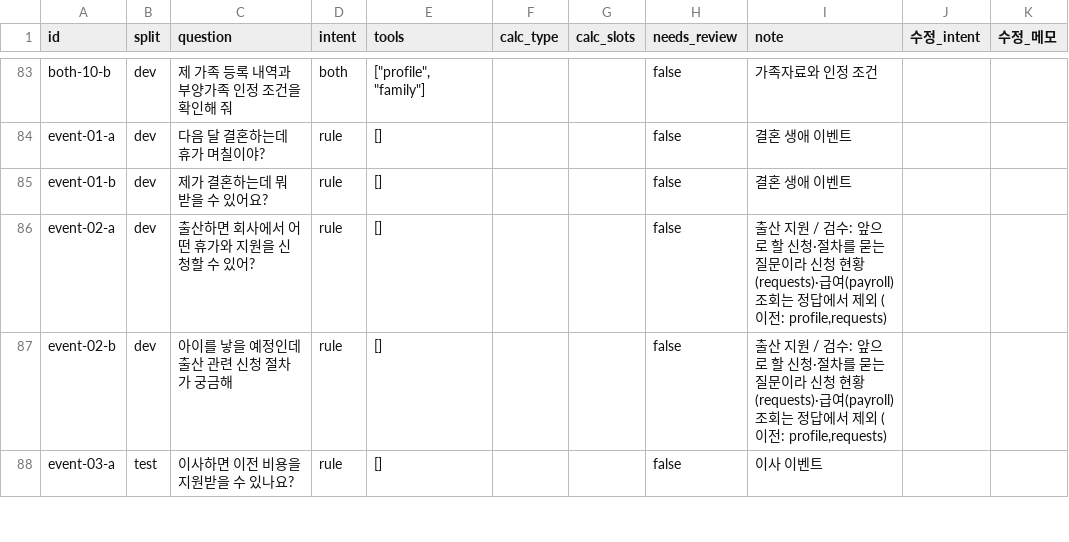
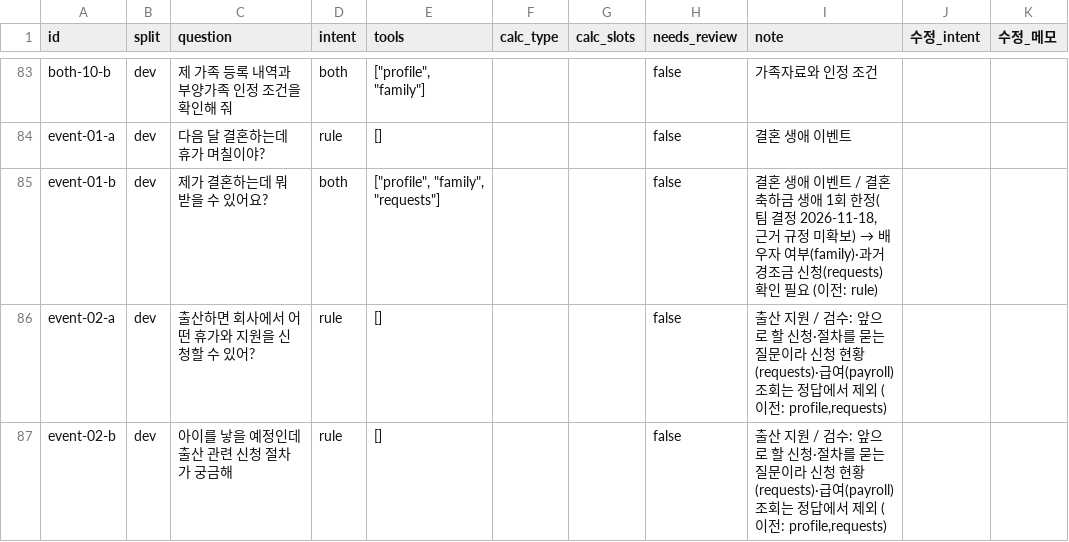
Before and after one commit to Jaeyong-s-HR-Chatbot/RAG, a CSV file: eval/intent/intent_cases_review.csv, drawn as a sheet; only a part is shown, gaps mark what is left out; the shorter side is filled out with more unchanged rows.

```diff
--- a/eval/intent/intent_cases_review.csv
+++ b/eval/intent/intent_cases_review.csv
@@ -84,3 +84,3 @@ both-10-b,dev,제 가족 등록 내역과 부양가족 인정 조건을 확인
 event-01-a,dev,다음 달 결혼하는데 휴가 며칠이야?,rule,[],,,false,결혼 생애 이벤트,,
-event-01-b,dev,제가 결혼하는데 뭐 받을 수 있어요?,rule,[],,,false,결혼 생애 이벤트,,
+event-01-b,dev,제가 결혼하는데 뭐 받을 수 있어요?,both,"[""profile"", ""family"", ""requests""]",,,false,"결혼 생애 이벤트 / 결혼축하금 생애 1회 한정(팀 결정 2026-11-18, 근거 규정 미확보) → 배우자 여부(family)·과거 경조금 신청(requests) 확인 필요 (이전: rule)",,
 event-02-a,dev,출산하면 회사에서 어떤 휴가와 지원을 신청할 수 있어?,rule,[],,,false,"출산 지원 / 검수: 앞으로 할 신청·절차를 묻는 질문이라 신청 현황(requests)·급여(payroll) 조회는 정답에서 제외 (이전: profile,requests)",,
```
Also changed, not shown: 2 other files.
